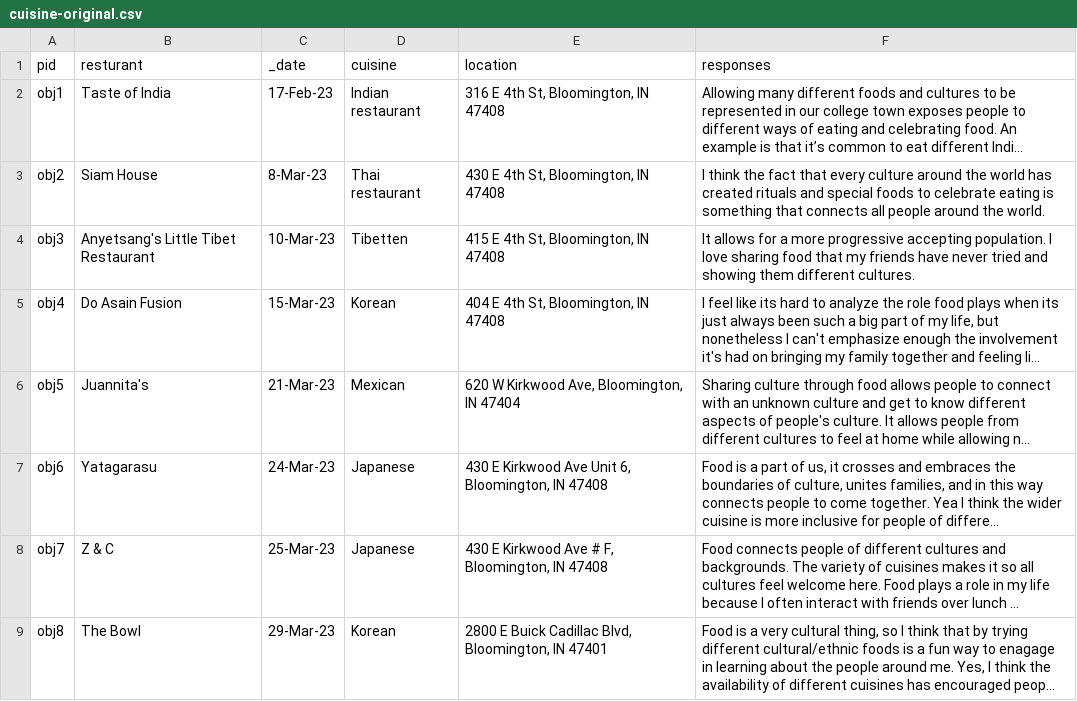
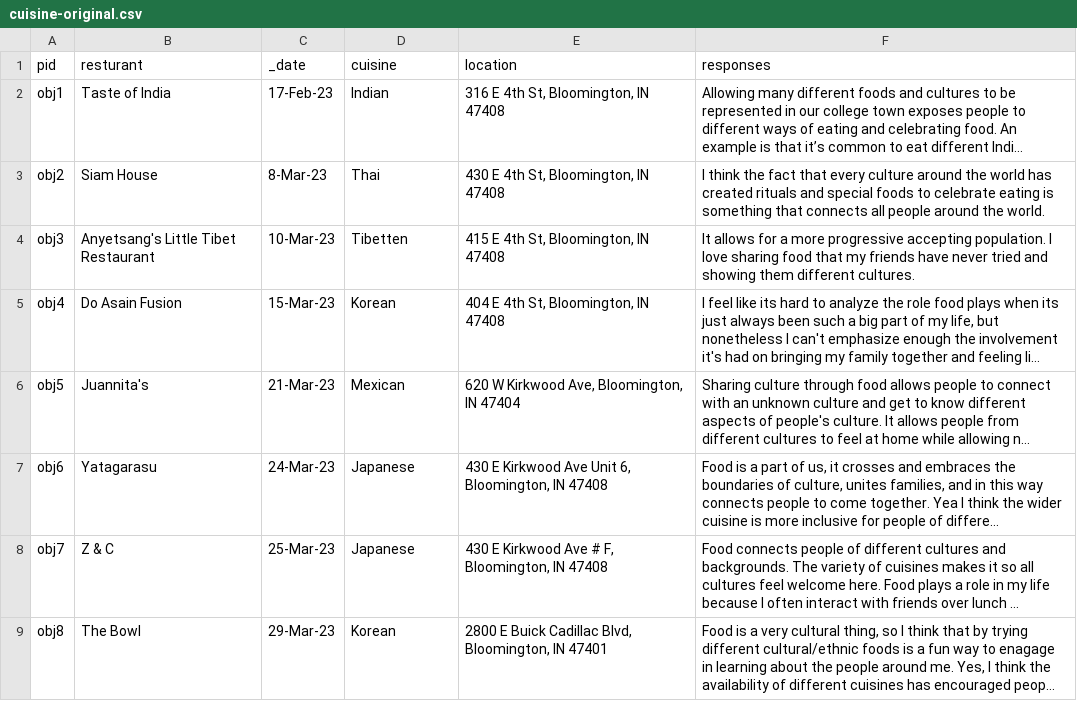
Before and after one commit to actoney/Bloomington-Cuisine, a CSV file: _data/cuisine-original.csv, drawn as a sheet; long unchanged cells end in …; the diff names each change by its address in the sheet, - before the commit and + after, or states it on an @@ line.

Commit message:
update metadata

```diff
--- a/_data/cuisine-original.csv
+++ b/_data/cuisine-original.csv
-D2 (cuisine): Indian restaurant
+D2 (cuisine): Indian
-D3 (cuisine): Thai restaurant
+D3 (cuisine): Thai
```
